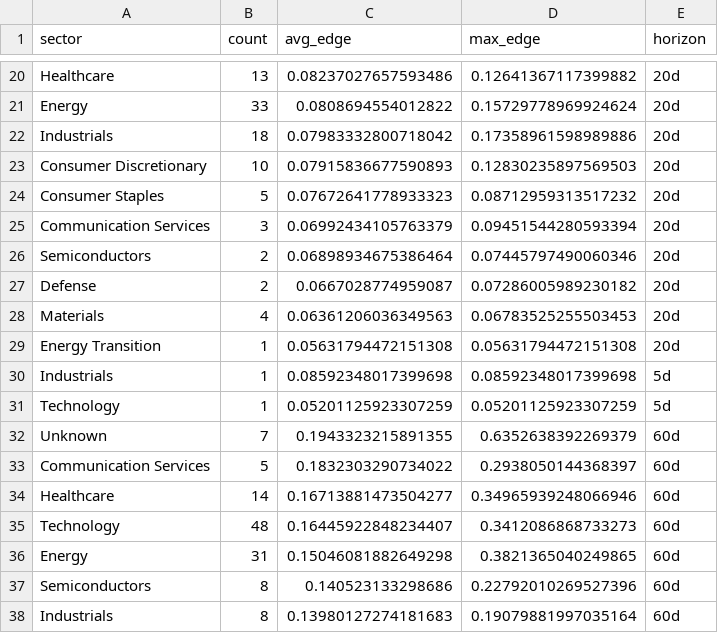
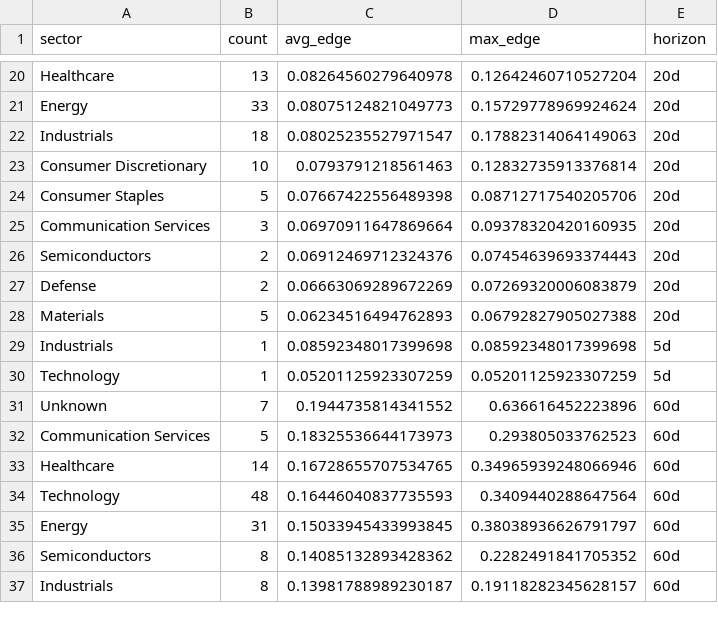
Before and after one commit to helioskozak-cloud/regime-desk, a CSV file: data/theme_summary.csv, drawn as a sheet; only a part is shown, gaps mark what is left out; removed rows and columns are numbered as before the commit, all else as after; the diff covers the shown part only; the diff names each change by its address in the sheet, - before the commit and + after, or states it on an @@ line.

```diff
--- a/data/theme_summary.csv
+++ b/data/theme_summary.csv
-C20 (avg_edge): 0.08237027657593486
+C20 (avg_edge): 0.08264560279640978
-D20 (max_edge): 0.12641367117399882
+D20 (max_edge): 0.12642460710527204
-C21 (avg_edge): 0.0808694554012822
+C21 (avg_edge): 0.08075124821049773
-C22 (avg_edge): 0.07983332800718042
+C22 (avg_edge): 0.08025235527971547
-D22 (max_edge): 0.17358961598989886
+D22 (max_edge): 0.17882314064149063
-C23 (avg_edge): 0.07915836677590893
+C23 (avg_edge): 0.0793791218561463
-D23 (max_edge): 0.12830235897569503
+D23 (max_edge): 0.12832735913376814
-C24 (avg_edge): 0.07672641778933323
+C24 (avg_edge): 0.07667422556489398
-D24 (max_edge): 0.08712959313517232
+D24 (max_edge): 0.08712717540205706
-C25 (avg_edge): 0.06992434105763379
+C25 (avg_edge): 0.06970911647869664
-D25 (max_edge): 0.09451544280593394
+D25 (max_edge): 0.09378320420160935
-C26 (avg_edge): 0.06898934675386464
+C26 (avg_edge): 0.06912469712324376
-D26 (max_edge): 0.07445797490060346
+D26 (max_edge): 0.07454639693374443
-C27 (avg_edge): 0.0667028774959087
+C27 (avg_edge): 0.06663069289672269
-D27 (max_edge): 0.07286005989230182
+D27 (max_edge): 0.07269320006083879
-row 28: Materials | 4 | 0.06361206036349563 | 0.06783525255503453 | 20d
-row 29: Energy Transition | 1 | 0.05631794472151308 | 0.05631794472151308 | 20d
+row 28: Materials | 5 | 0.06234516494762893 | 0.06792827905027388 | 20d
-C31 (avg_edge): 0.1943323215891355
+C31 (avg_edge): 0.1944735814341552
-D31 (max_edge): 0.6352638392269379
+D31 (max_edge): 0.636616452223896
-C32 (avg_edge): 0.1832303290734022
+C32 (avg_edge): 0.18325536644173973
-D32 (max_edge): 0.2938050144368397
+D32 (max_edge): 0.293805033762523
-C33 (avg_edge): 0.16713881473504277
+C33 (avg_edge): 0.16728655707534765
-C34 (avg_edge): 0.16445922848234407
+C34 (avg_edge): 0.16446040837735593
-D34 (max_edge): 0.3412086868733273
+D34 (max_edge): 0.3409440288647564
-C35 (avg_edge): 0.15046081882649298
+C35 (avg_edge): 0.15033945433993845
-D35 (max_edge): 0.3821365040249865
+D35 (max_edge): 0.38038936626791797
-C36 (avg_edge): 0.140523133298686
+C36 (avg_edge): 0.14085132893428362
-D36 (max_edge): 0.22792010269527396
+D36 (max_edge): 0.2282491841705352
-C37 (avg_edge): 0.13980127274181683
+C37 (avg_edge): 0.13981788989230187
-D37 (max_edge): 0.19079881997035164
+D37 (max_edge): 0.19118282345628157
```
Also changed, not shown: 1 added row, 1 removed row and 40 edited cells elsewhere in this file, data/market_signals.csv, data/scanner.csv, 11 other files.
